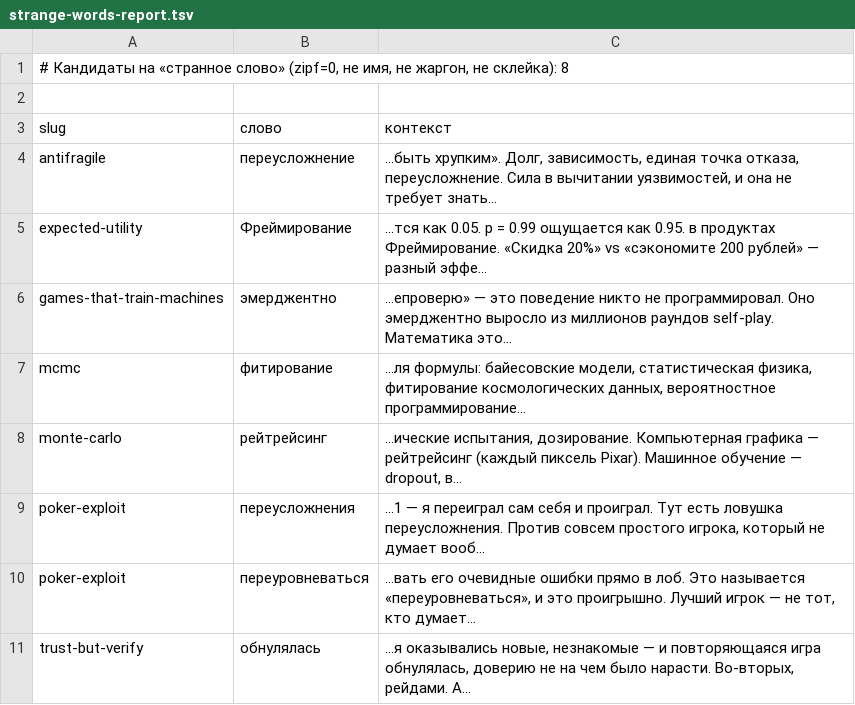
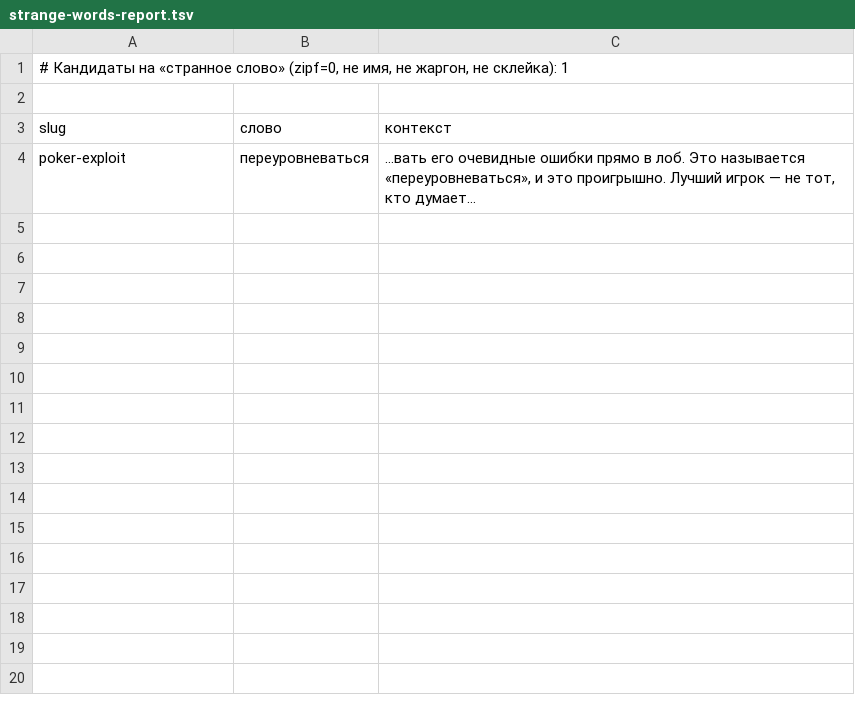
Before and after one commit to yzotop/null, a TSV file: audit/strange-words-report.tsv, drawn as a sheet.

```diff
--- a/audit/strange-words-report.tsv
+++ b/audit/strange-words-report.tsv
@@ -1,11 +1,4 @@
-# Кандидаты на «странное слово» (zipf=0, не имя, не жаргон, не склейка): 8
+# Кандидаты на «странное слово» (zipf=0, не имя, не жаргон, не склейка): 1
 
 slug	слово	контекст
-antifragile	переусложнение	…быть хрупким». Долг, зависимость, единая точка отказа, переусложнение. Сила в вычитании уязвимостей, и она не требует знать…
-expected-utility	Фреймирование	…тся как 0.05. p = 0.99 ощущается как 0.95. в продуктах Фреймирование. «Скидка 20%» vs «сэкономите 200 рублей» — разный эффе…
-games-that-train-machines	эмерджентно	…епроверю» — это поведение никто не программировал. Оно эмерджентно выросло из миллионов раундов self-play. Математика это…
-mcmc	фитирование	…ля формулы: байесовские модели, статистическая физика, фитирование космологических данных, вероятностное программирование…
-monte-carlo	рейтрейсинг	…ические испытания, дозирование. Компьютерная графика — рейтрейсинг (каждый пиксель Pixar). Машинное обучение — dropout, в…
-poker-exploit	переусложнения	…1 — я переиграл сам себя и проиграл. Тут есть ловушка переусложнения. Против совсем простого игрока, который не думает вооб…
 poker-exploit	переуровневаться	…вать его очевидные ошибки прямо в лоб. Это называется «переуровневаться», и это проигрышно. Лучший игрок — не тот, кто думает…
-trust-but-verify	обнулялась	…я оказывались новые, незнакомые — и повторяющаяся игра обнулялась, доверию не на чем было нарасти. Во-вторых, рейдами. А…
```
Also changed, not shown: 12 other files.
